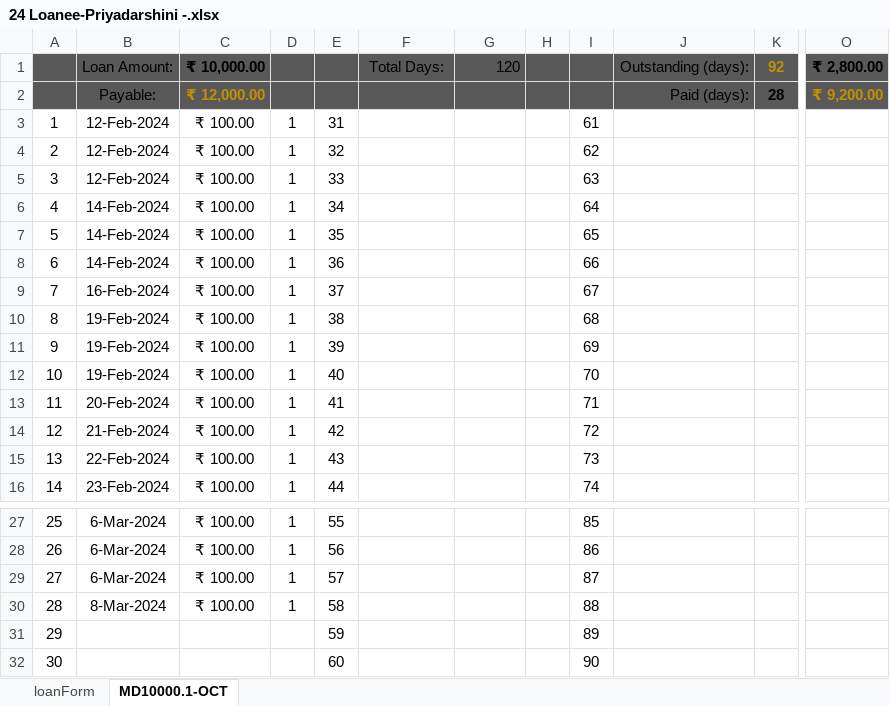
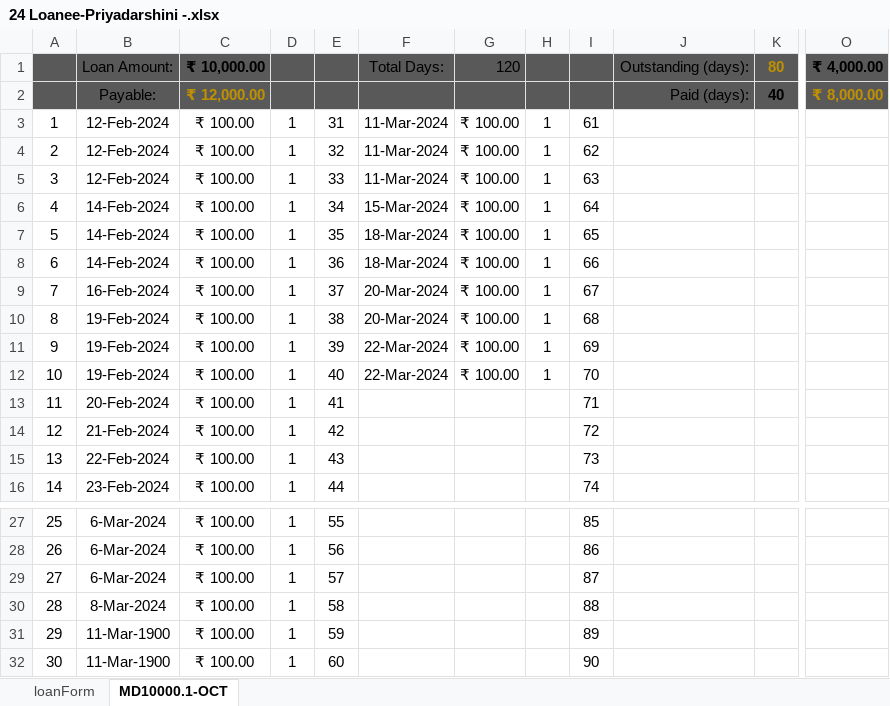
Before and after one commit to aboongm/tungfamFinance, an Excel workbook: LoanOfficer-A/2023/24 Loanee-Priyadarshini -.xlsx, sheet MD10000.1-OCT, drawn as a sheet; only a part is shown, gaps mark what is left out; values as stored, in another font and other column widths than the file's, no borders; the diff names each change by its address in the sheet, - before the commit and + after, or states it on an @@ line.

```diff
--- a/LoanOfficer-A/2023/24 Loanee-Priyadarshini -.xlsx (sheet MD10000.1-OCT)
+++ b/LoanOfficer-A/2023/24 Loanee-Priyadarshini -.xlsx (sheet MD10000.1-OCT)
-K1: 92
+K1: 80
-O1: ₹ 2,800.00
+O1: ₹ 4,000.00
-K2: 28
+K2: 40
-O2: ₹ 9,200.00
+O2: ₹ 8,000.00
-F3:F5: (empty)
+F3:F5: 11-Mar-2024
-G3:G12: (empty)
+G3:G12: ₹ 100.00
-H3:H12: (empty)
+H3:H12: 1
-F6: (empty)
+F6: 15-Mar-2024
-F7:F8: (empty)
+F7:F8: 18-Mar-2024
-F9:F10: (empty)
+F9:F10: 20-Mar-2024
-F11:F12: (empty)
+F11:F12: 22-Mar-2024
-B31:B32: (empty)
+B31:B32: 11-Mar-1900
-C31:C32: (empty)
+C31:C32: ₹ 100.00
-D31:D32: (empty)
+D31:D32: 1
```
Also changed, not shown: LoanOfficer-A/2023/23 Loanee-Mona -.xlsx, LoanOfficer-A/2023/27 Thongram Rambhabati.xlsx, 21 other files.
